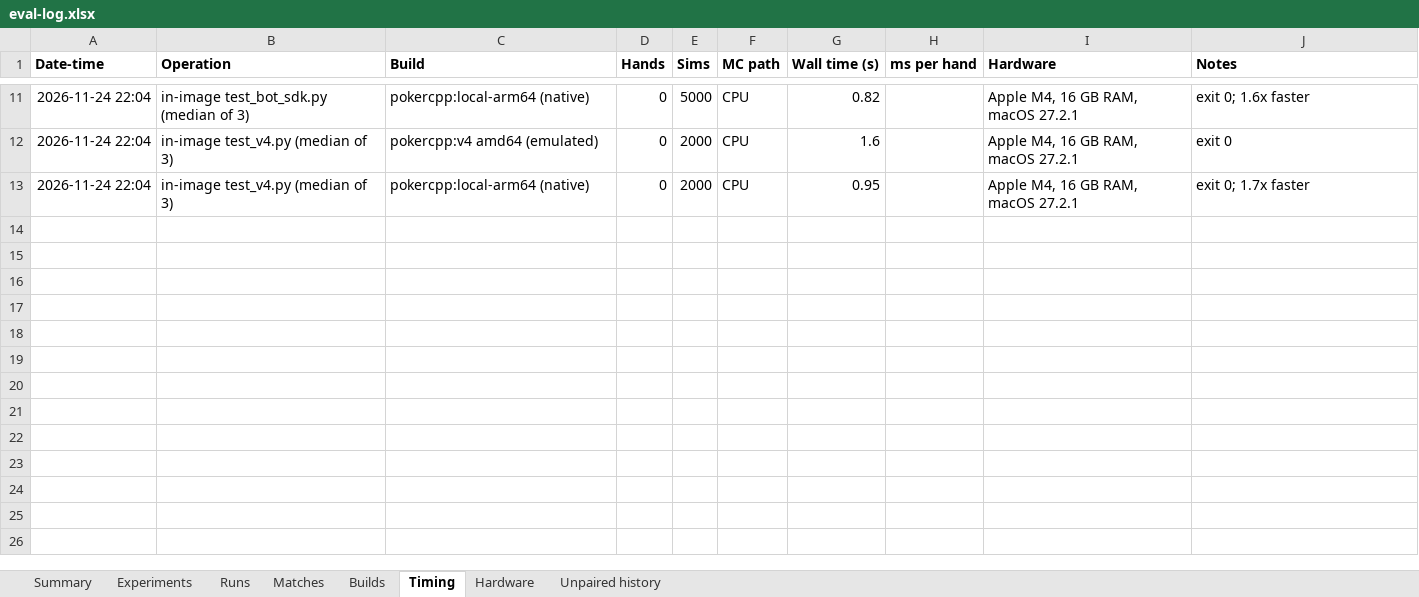
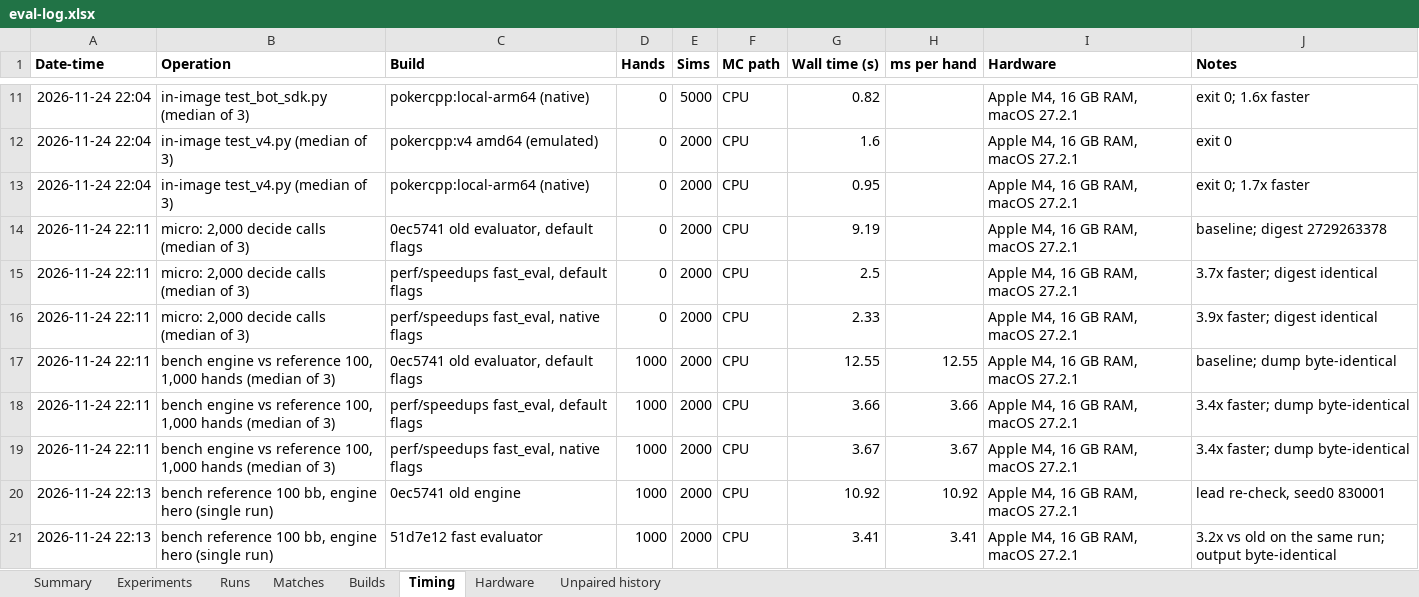
Before and after one commit to yashlad1/pokercpp, an Excel workbook: results/eval-log.xlsx, sheet Timing, drawn as a sheet; only a part is shown, gaps mark what is left out; values as stored, in another font and other column widths than the file's, no borders; the diff names each change by its address in the sheet, - before the commit and + after, or states it on an @@ line.

Commit message:
Log the speed-up timings and the fast-evaluator identity checks

```diff
--- a/results/eval-log.xlsx (sheet Timing)
+++ b/results/eval-log.xlsx (sheet Timing)
+row 14: 2026-11-24 22:11 | micro: 2,000 decide calls (median of 3) | 0ec5741 old evaluator, default flags | 0 | 2000 | CPU | 9.19 |  | Apple M4, 16 GB RAM, macOS 27.2.1 | baseline; digest 2729263378
+row 15: 2026-11-24 22:11 | micro: 2,000 decide calls (median of 3) | perf/speedups fast_eval, default flags | 0 | 2000 | CPU | 2.5 |  | Apple M4, 16 GB RAM, macOS 27.2.1 | 3.7x faster; digest identical
+row 16: 2026-11-24 22:11 | micro: 2,000 decide calls (median of 3) | perf/speedups fast_eval, native flags | 0 | 2000 | CPU | 2.33 |  | Apple M4, 16 GB RAM, macOS 27.2.1 | 3.9x faster; digest identical
+row 17: 2026-11-24 22:11 | bench engine vs reference 100, 1,000 hands (median of 3) | 0ec5741 old evaluator, default flags | 1000 | 2000 | CPU | 12.55 | 12.55 | Apple M4, 16 GB RAM, macOS 27.2.1 | baseline; dump byte-identical
+row 18: 2026-11-24 22:11 | bench engine vs reference 100, 1,000 hands (median of 3) | perf/speedups fast_eval, default flags | 1000 | 2000 | CPU | 3.66 | 3.66 | Apple M4, 16 GB RAM, macOS 27.2.1 | 3.4x faster; dump byte-identical
+row 19: 2026-11-24 22:11 | bench engine vs reference 100, 1,000 hands (median of 3) | perf/speedups fast_eval, native flags | 1000 | 2000 | CPU | 3.67 | 3.67 | Apple M4, 16 GB RAM, macOS 27.2.1 | 3.4x faster; dump byte-identical
+row 20: 2026-11-24 22:13 | bench reference 100 bb, engine hero (single run) | 0ec5741 old engine | 1000 | 2000 | CPU | 10.92 | 10.92 | Apple M4, 16 GB RAM, macOS 27.2.1 | lead re-check, seed0 830001
+row 21: 2026-11-24 22:13 | bench reference 100 bb, engine hero (single run) | 51d7e12 fast evaluator | 1000 | 2000 | CPU | 3.41 | 3.41 | Apple M4, 16 GB RAM, macOS 27.2.1 | 3.2x vs old on the same run; output byte-identical
```
Also changed, not shown: sheet Runs, sheet Summary.
